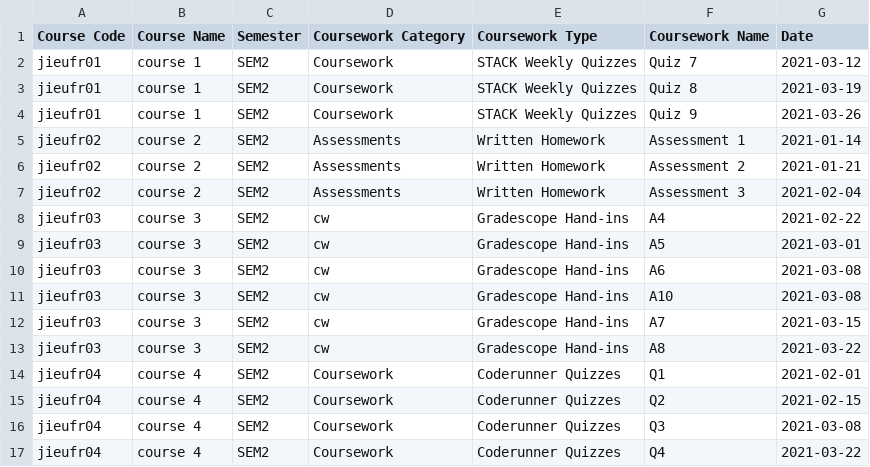
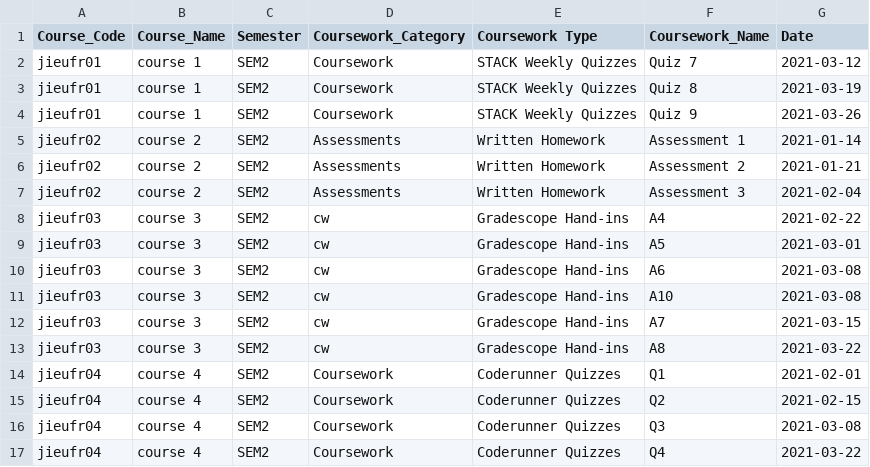
Before and after one commit to cgpalmer/deadlines_query, a CSV file: test_data.csv, drawn as a sheet.

```diff
--- a/test_data.csv
+++ b/test_data.csv
@@ -1,2 +1,2 @@
-Course Code,Course Name,Semester,Coursework Category,Coursework Type,Coursework Name,Date
+Course_Code,Course_Name,Semester,Coursework_Category,Coursework Type,Coursework_Name,Date
 jieufr01,course 1,SEM2,Coursework,STACK Weekly Quizzes,Quiz 7,2021-03-12
```
Also changed, not shown: office_sorted.csv, 4 other files.
